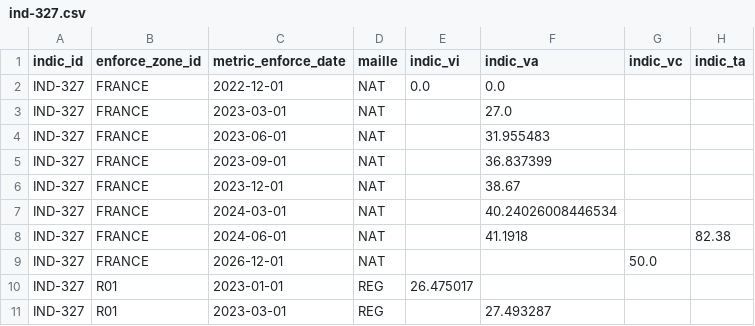
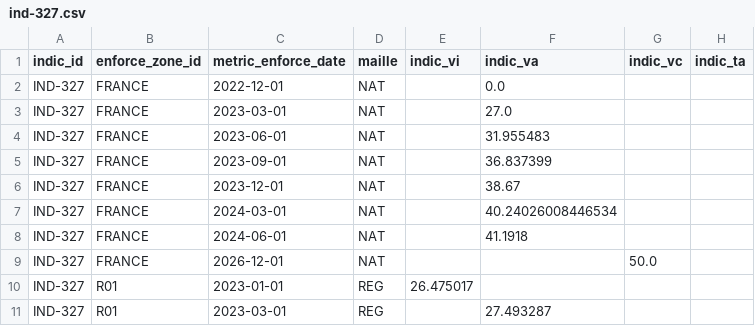
Before and after one commit to DITP-pilotage/barometre-resultats, a CSV file: data/ind-327.csv, drawn as a sheet; only a part is shown.

```diff
--- a/data/ind-327.csv
+++ b/data/ind-327.csv
@@ -1,3 +1,3 @@
 indic_id,enforce_zone_id,metric_enforce_date,maille,indic_vi,indic_va,indic_vc,indic_ta
-IND-327,FRANCE,2022-12-01,NAT,0.0,0.0,,
+IND-327,FRANCE,2022-12-01,NAT,,0.0,,
 IND-327,FRANCE,2023-03-01,NAT,,27.0,,
@@ -7,3 +7,3 @@ IND-327,FRANCE,2023-12-01,NAT,,38.67,,
 IND-327,FRANCE,2024-03-01,NAT,,40.24026008446534,,
-IND-327,FRANCE,2024-06-01,NAT,,41.1918,,82.38
+IND-327,FRANCE,2024-06-01,NAT,,41.1918,,
 IND-327,FRANCE,2026-12-01,NAT,,,50.0,
```
Also changed, not shown: data/ind-510.csv.
